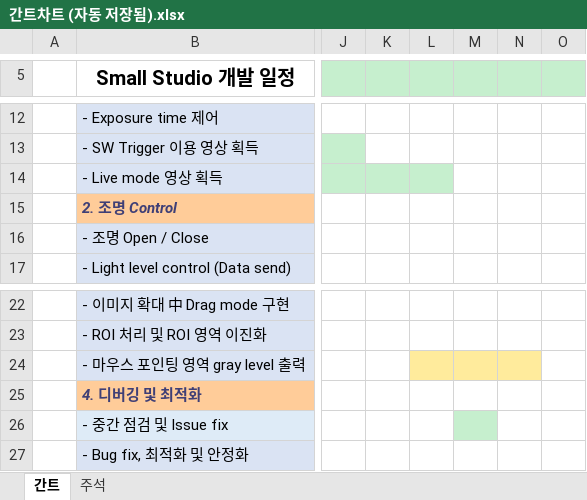
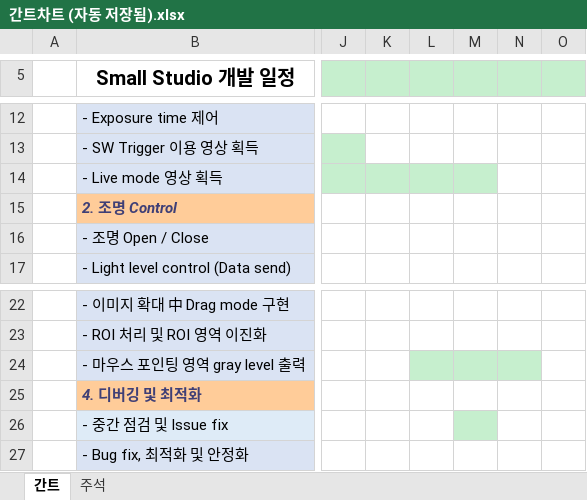
Before and after one commit to HKJang95/small_studio, an Excel workbook: 간트차트 (자동 저장됨).xlsx, sheet 간트, drawn as a sheet; only a part is shown, gaps mark what is left out; values as stored, in another font and other column widths than the file's, no borders; charts and pictures not drawn; the diff names each change by its address in the sheet, - before the commit and + after, or states it on an @@ line.

```diff
--- a/간트차트 (자동 저장됨).xlsx (sheet 간트)
+++ b/간트차트 (자동 저장됨).xlsx (sheet 간트)
-M14 fill: none
+M14 fill: #C6EFCE
-L24:N24 fill: #FFEB9C
+L24:N24 fill: #C6EFCE
```
Also changed, not shown: sheet 주석, 12 other files.
